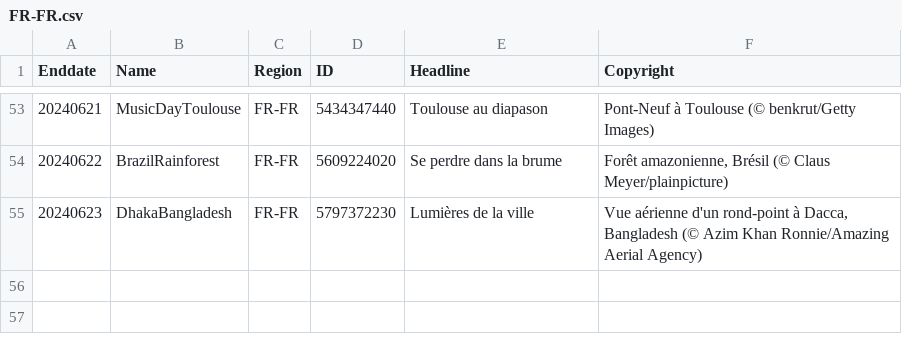
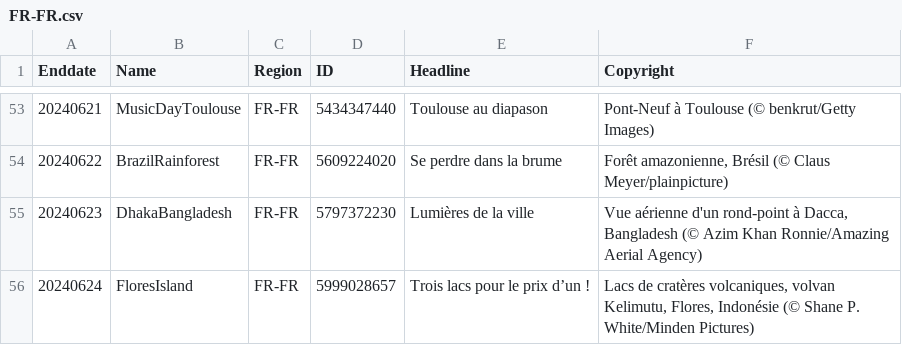
Before and after one commit to tauyoungsama/imageArchive, a CSV file: metadata/FR-FR.csv, drawn as a sheet; only a part is shown, gaps mark what is left out; the diff names each change by its address in the sheet, - before the commit and + after, or states it on an @@ line.

```diff
--- a/metadata/FR-FR.csv
+++ b/metadata/FR-FR.csv
+row 56: 20240624 | FloresIsland | FR-FR | 5999028657 | Trois lacs pour le prix d’un ! | Lacs de cratères volcaniques, volvan Kelimutu, Flores, Indonésie (© Shane P. White/Minden Pictures)
```
Also changed, not shown: metadata/DE-DE.csv, metadata/EN-CA.csv, 9 other files.
